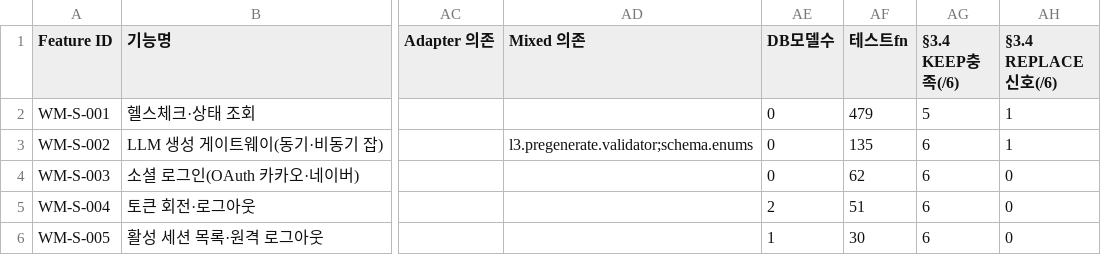
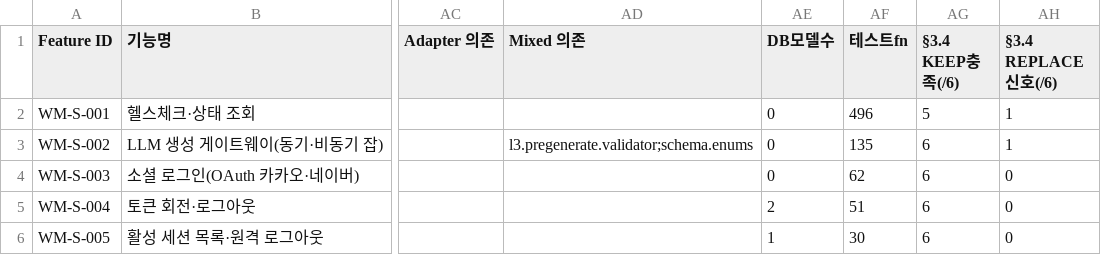
Before and after one commit to doldori7/WhyMath, a CSV file: backlog/inventory/feature_inventory_v2.csv, drawn as a sheet; only a part is shown, gaps mark what is left out; the diff names each change by its address in the sheet, - before the commit and + after, or states it on an @@ line.

```diff
--- a/backlog/inventory/feature_inventory_v2.csv
+++ b/backlog/inventory/feature_inventory_v2.csv
-AF2 (테스트fn): 479
+AF2 (테스트fn): 496
```
Also changed, not shown: 6 other files.
